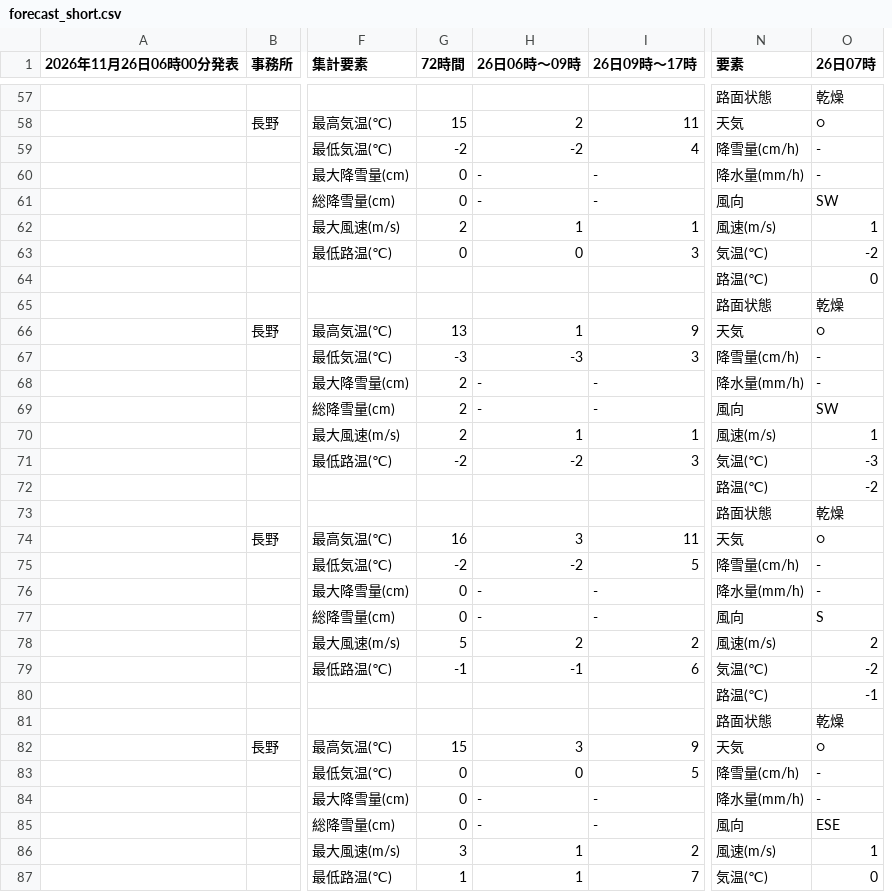
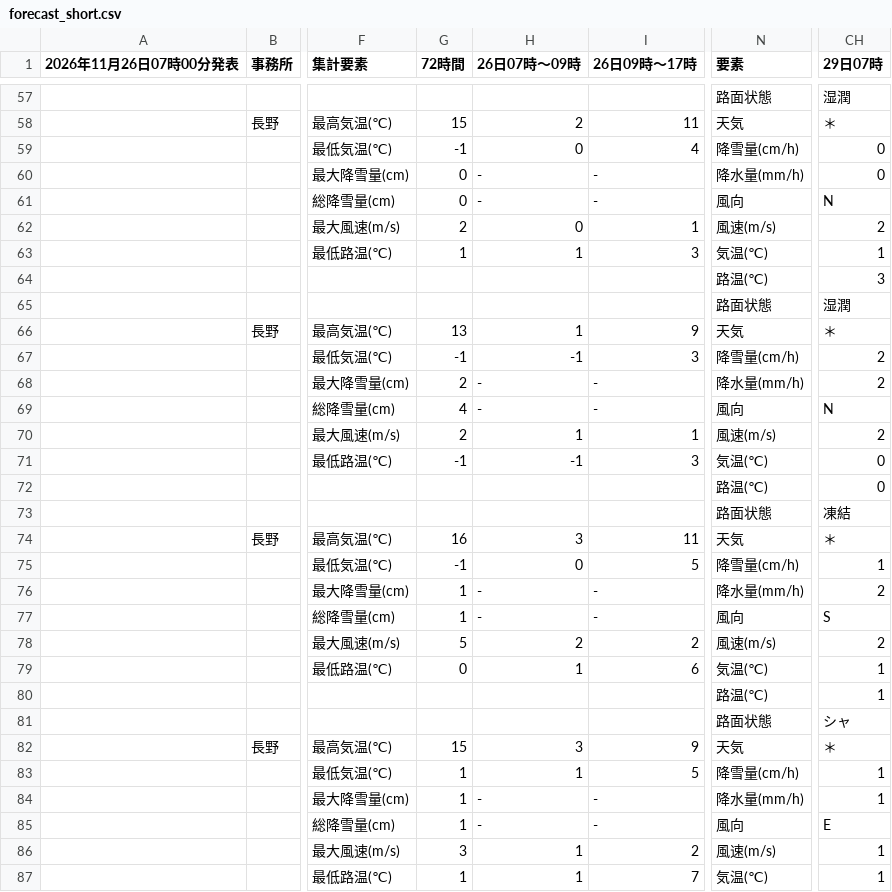
Before and after one commit to ophiuchus-hg/tenki, a CSV file: forecast_short.csv, drawn as a sheet; only a part is shown, gaps mark what is left out; removed rows and columns are numbered as before the commit, all else as after; the diff covers the shown part only; the diff names each change by its address in the sheet, - before the commit and + after, or states it on an @@ line.

```diff
--- a/forecast_short.csv
+++ b/forecast_short.csv
-column O (26日07時), rows 57-87: 乾燥 | ○ | - | - | SW | 1 | -2 | 0 | 乾燥 | ○ | - | - | SW | 1 | -3 | -2 | 乾燥 | ○ | - | - | S | 2 | -2 | -1 | 乾燥 | ○ | - | - | ESE | 1 | 0
+column CH (29日07時), rows 57-87: 湿潤 | ＊ | 0 | 0 | N | 2 | 1 | 3 | 湿潤 | ＊ | 2 | 2 | N | 2 | 0 | 0 | 凍結 | ＊ | 1 | 2 | S | 2 | 1 | 1 | シャ | ＊ | 1 | 1 | E | 1 | 1
-A1: 2026年11月26日06時00分発表
+A1: 2026年11月26日07時00分発表
-H1: 26日06時〜09時
+H1: 26日07時〜09時
-G59 (72時間): -2
+G59 (72時間): -1
-H59 (26日07時〜09時): -2
+H59 (26日07時〜09時): 0
-H62 (26日07時〜09時): 1
+H62 (26日07時〜09時): 0
-G63 (72時間): 0
+G63 (72時間): 1
-H63 (26日07時〜09時): 0
+H63 (26日07時〜09時): 1
-G67 (72時間): -3
+G67 (72時間): -1
-H67 (26日07時〜09時): -3
+H67 (26日07時〜09時): -1
-G69 (72時間): 2
+G69 (72時間): 4
-G71 (72時間): -2
+G71 (72時間): -1
-H71 (26日07時〜09時): -2
+H71 (26日07時〜09時): -1
-G75 (72時間): -2
+G75 (72時間): -1
-H75 (26日07時〜09時): -2
+H75 (26日07時〜09時): 0
-G76:G77 (72時間): 0
+G76:G77 (72時間): 1
-G79 (72時間): -1
+G79 (72時間): 0
-H79 (26日07時〜09時): -1
+H79 (26日07時〜09時): 1
-G83:G85 (72時間): 0
+G83:G85 (72時間): 1
-H83 (26日07時〜09時): 0
+H83 (26日07時〜09時): 1
```
Also changed, not shown: 26 edited cells elsewhere in this file.
